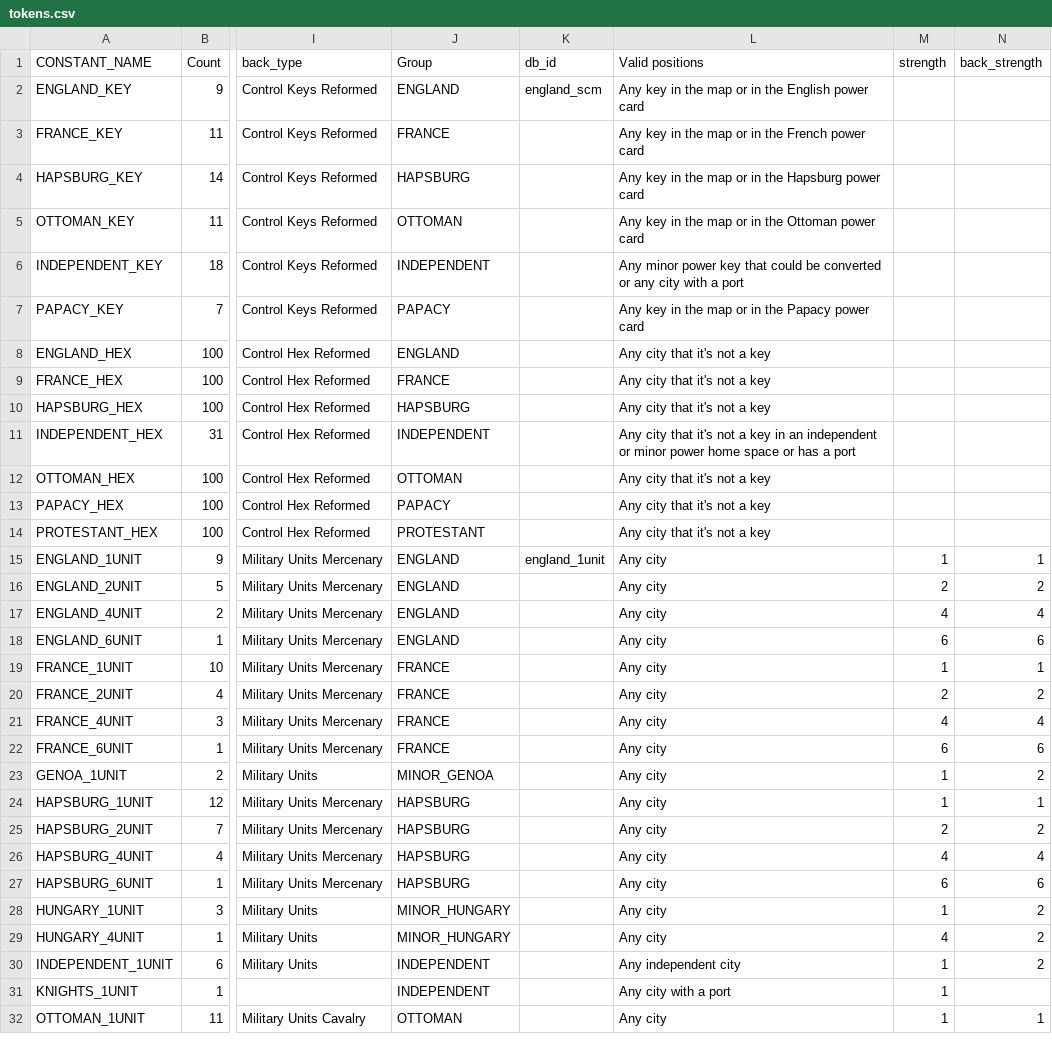
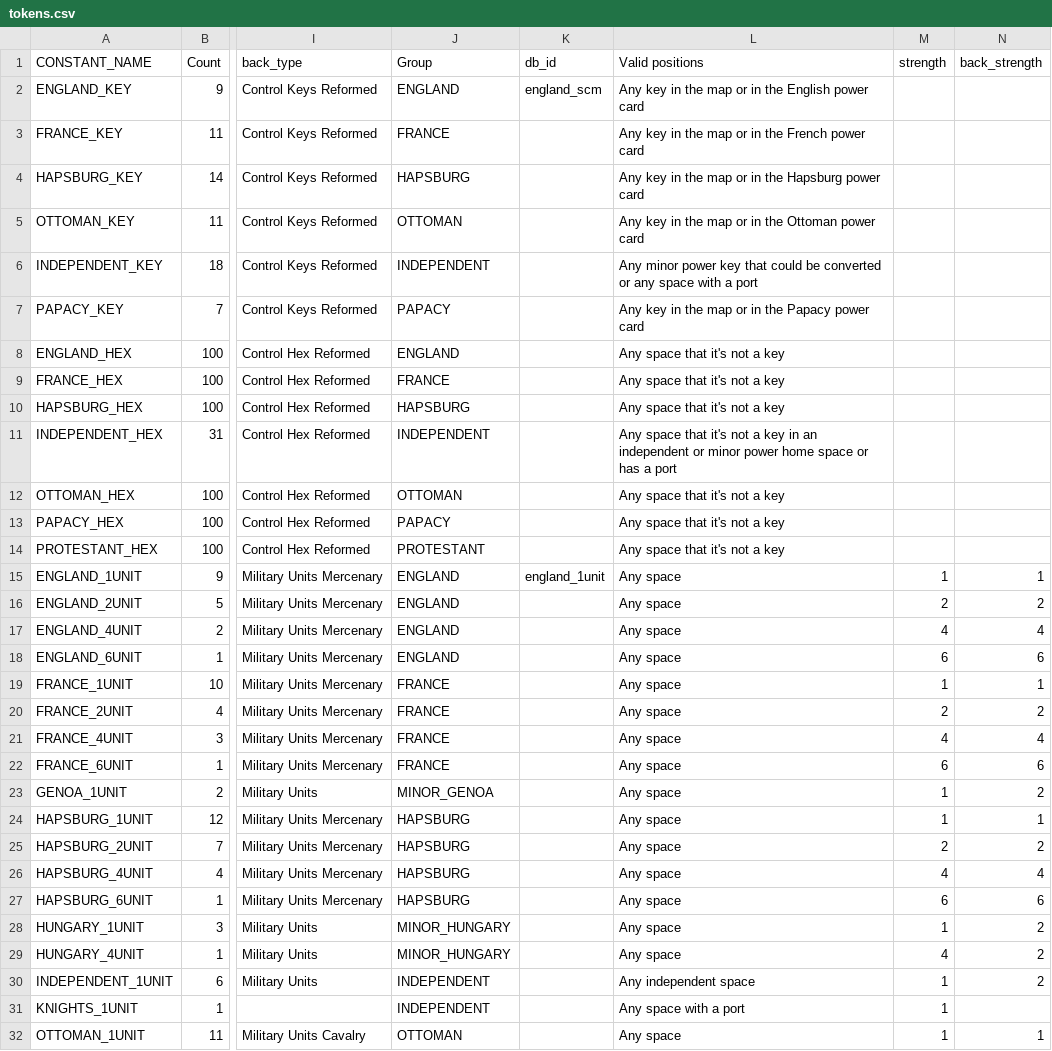
Before and after one commit to bga-his/bga-hereistand, a CSV file: hereistand/misc/materials/tokens.csv, drawn as a sheet; only a part is shown, gaps mark what is left out; the diff covers the shown part only; the diff names each change by its address in the sheet, - before the commit and + after, or states it on an @@ line.

Commit message:
Changed 'City' to 'Space'. Fixed tests so they pass.

```diff
--- a/hereistand/misc/materials/tokens.csv
+++ b/hereistand/misc/materials/tokens.csv
-L6 (Valid positions): …or any city with a…
+L6 (Valid positions): …or any space with a…
-L8:L10 (Valid positions): Any city that it's not a key
+L8:L10 (Valid positions): Any space that it's not a key
-L11 (Valid positions): Any city that it's…
+L11 (Valid positions): Any space that it's…
-L12:L14 (Valid positions): Any city that it's not a key
+L12:L14 (Valid positions): Any space that it's not a key
-L15:L29 (Valid positions): Any city
+L15:L29 (Valid positions): Any space
-L30 (Valid positions): Any independent city
+L30 (Valid positions): Any independent space
-L31 (Valid positions): Any city with a port
+L31 (Valid positions): Any space with a port
-L32 (Valid positions): Any city
+L32 (Valid positions): Any space
```
Also changed, not shown: 29 edited cells elsewhere in this file, 38 other files.
